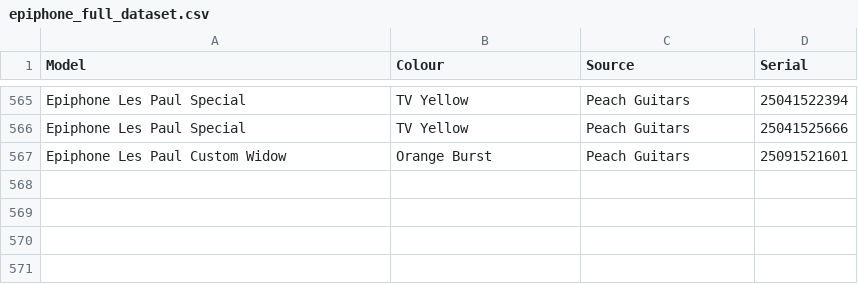
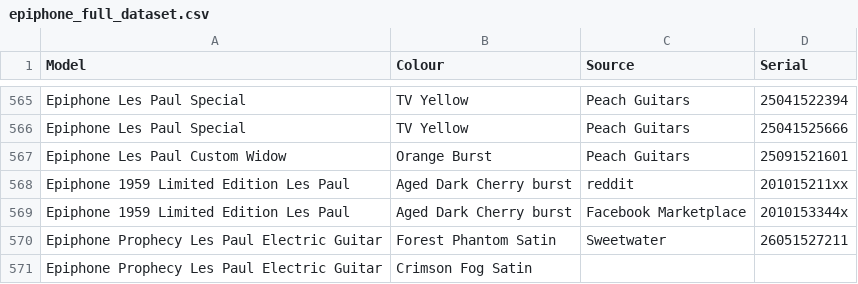
Before and after one commit to AndrewFischer/epiphone-serial-project, a CSV file: epiphone_full_dataset.csv, drawn as a sheet; only a part is shown, gaps mark what is left out; the diff names each change by its address in the sheet, - before the commit and + after, or states it on an @@ line.

```diff
--- a/epiphone_full_dataset.csv
+++ b/epiphone_full_dataset.csv
+row 568: Epiphone 1959 Limited Edition Les Paul | Aged Dark Cherry burst | reddit | 201015211xx
+row 569: Epiphone 1959 Limited Edition Les Paul | Aged Dark Cherry burst | Facebook Marketplace | 2010153344x
+row 570: Epiphone Prophecy Les Paul Electric Guitar | Forest Phantom Satin | Sweetwater | 26051527211
+row 571: Epiphone Prophecy Les Paul Electric Guitar | Crimson Fog Satin
```
Also changed, not shown: epiphone_full_dataset_bucket.csv, serial_sanity_out/valid_serials_parsed.csv, 3 other files.
